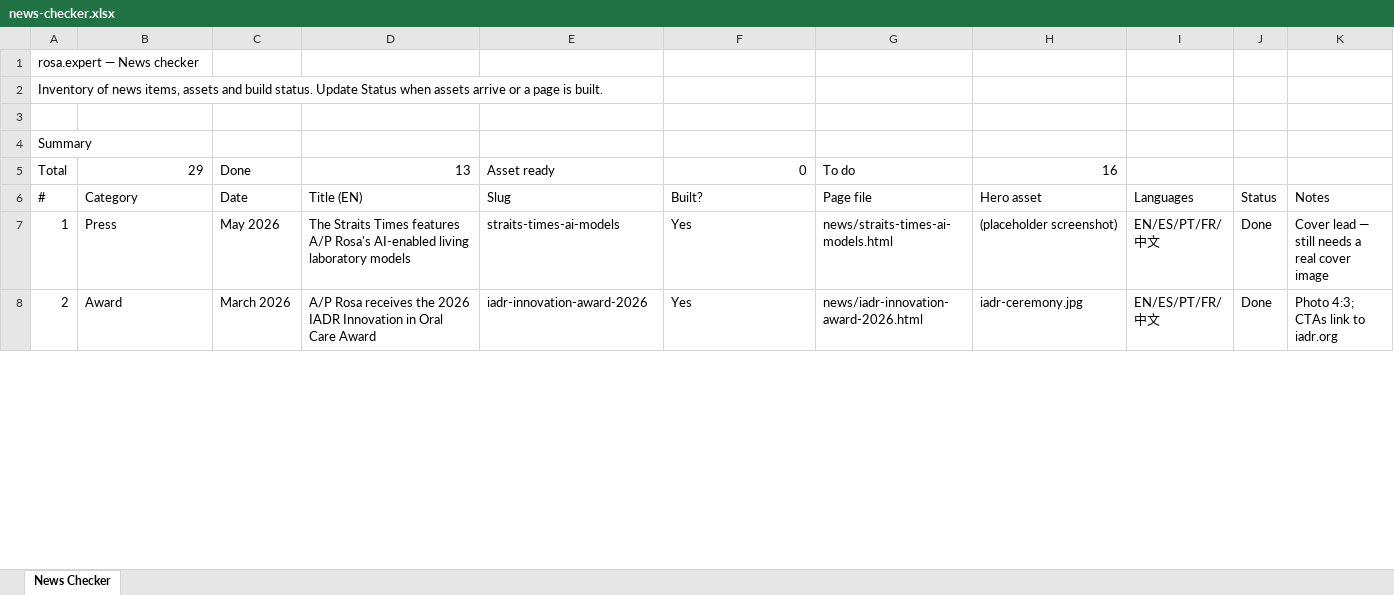
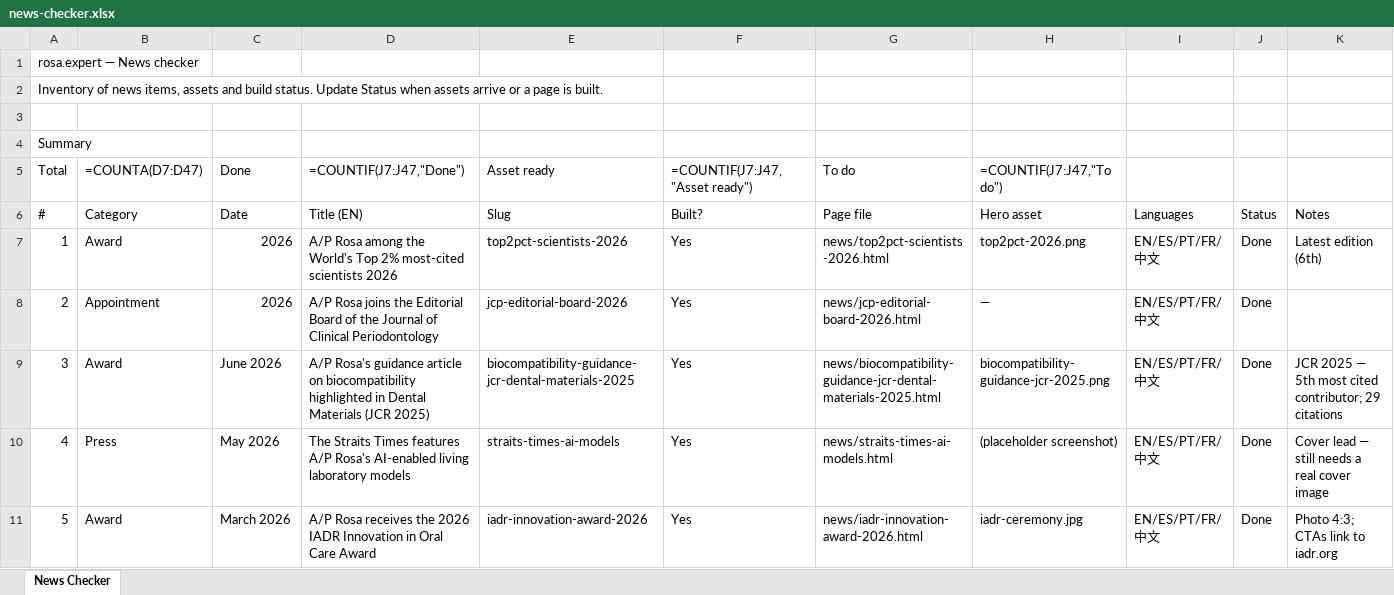
Before and after one commit to vinirosadent/rosa-expert, an Excel workbook: news/news-checker.xlsx, sheet News Checker, drawn as a sheet; only a part is shown; values as stored, in another font and other column widths than the file's, no cell formats; formulas without a stored value are shown as written; charts and pictures not drawn; removed rows and columns are numbered as before the commit, all else as after; the diff covers the shown part only; the diff names each change by its address in the sheet, - before the commit and + after, or states it on an @@ line.

Commit message:
News cards: images n1-n4; home 4 cards; editorial dates; LinkedIn/Instagram; ISO image fix

```diff
--- a/news/news-checker.xlsx (sheet News Checker)
+++ b/news/news-checker.xlsx (sheet News Checker)
-row 5: Total | 29 | Done | 13 | Asset ready | 0 | To do | 16
+row 5: Total | =COUNTA(D7:D47) | Done | =COUNTIF(J7:J47,"Done") | Asset ready | =COUNTIF(J7:J47,"Asset ready") | To do | =COUNTIF(J7:J47,"To do")
@@ row 17 moved to row 7: 1 @@
+row 8: 2 | Appointment | 2026 | A/P Rosa joins the Editorial Board of the Journal of Clinical Periodontology | jcp-editorial-board-2026 | Yes | news/jcp-editorial-board-2026.html | — | EN/ES/PT/FR/中文 | Done
+row 9: 3 | Award | June 2026 | A/P Rosa's guidance article on biocompatibility highlighted in Dental Materials (JCR 2025) | biocompatibility-guidance-jcr-dental-materials-2025 | Yes | news/biocompatibility-guidance-jcr-dental-materials-2025.html | biocompatibility-guidance-jcr-2025.png | EN/ES/PT/FR/中文 | Done | JCR 2025 — 5th most cited contributor; 29 citations
@@ column A renumbered between rows 10 and 41 @@
```
Also changed, not shown: 26 added rows, 16 removed rows and 34 edited cells elsewhere in this sheet, cell formats, charts or pictures, 17 other files.
